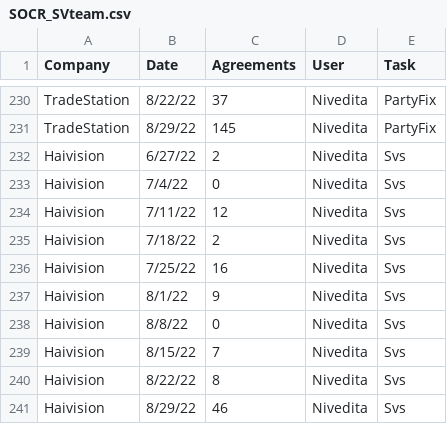
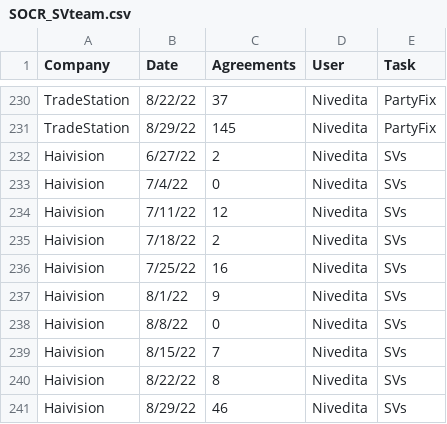
Before and after one commit to EmilyWhitaker/SOCR, a CSV file: data/SOCR_SVteam.csv, drawn as a sheet; only a part is shown, gaps mark what is left out.

```diff
--- a/data/SOCR_SVteam.csv
+++ b/data/SOCR_SVteam.csv
@@ -231,11 +231,11 @@ TradeStation,8/22/22,37,Nivedita,PartyFix,,,,,,,,,,,,,,,,,,,,,,,
 TradeStation,8/29/22,145,Nivedita,PartyFix,,,,,,,,,,,,,,,,,,,,,,,
-Haivision,6/27/22,2,Nivedita,Svs,,,,,,,,,,,,,,,,,,,,,,,
-Haivision,7/4/22,0,Nivedita,Svs,,,,,,,,,,,,,,,,,,,,,,,
-Haivision,7/11/22,12,Nivedita,Svs,,,,,,,,,,,,,,,,,,,,,,,
-Haivision,7/18/22,2,Nivedita,Svs,,,,,,,,,,,,,,,,,,,,,,,
-Haivision,7/25/22,16,Nivedita,Svs,,,,,,,,,,,,,,,,,,,,,,,
-Haivision,8/1/22,9,Nivedita,Svs,,,,,,,,,,,,,,,,,,,,,,,
-Haivision,8/8/22,0,Nivedita,Svs,,,,,,,,,,,,,,,,,,,,,,,
-Haivision,8/15/22,7,Nivedita,Svs,,,,,,,,,,,,,,,,,,,,,,,
-Haivision,8/22/22,8,Nivedita,Svs,,,,,,,,,,,,,,,,,,,,,,,
-Haivision,8/29/22,46,Nivedita,Svs,,,,,,,,,,,,,,,,,,,,,,,
+Haivision,6/27/22,2,Nivedita,SVs,,,,,,,,,,,,,,,,,,,,,,,
+Haivision,7/4/22,0,Nivedita,SVs,,,,,,,,,,,,,,,,,,,,,,,
+Haivision,7/11/22,12,Nivedita,SVs,,,,,,,,,,,,,,,,,,,,,,,
+Haivision,7/18/22,2,Nivedita,SVs,,,,,,,,,,,,,,,,,,,,,,,
+Haivision,7/25/22,16,Nivedita,SVs,,,,,,,,,,,,,,,,,,,,,,,
+Haivision,8/1/22,9,Nivedita,SVs,,,,,,,,,,,,,,,,,,,,,,,
+Haivision,8/8/22,0,Nivedita,SVs,,,,,,,,,,,,,,,,,,,,,,,
+Haivision,8/15/22,7,Nivedita,SVs,,,,,,,,,,,,,,,,,,,,,,,
+Haivision,8/22/22,8,Nivedita,SVs,,,,,,,,,,,,,,,,,,,,,,,
+Haivision,8/29/22,46,Nivedita,SVs,,,,,,,,,,,,,,,,,,,,,,,
```
Also changed, not shown: 7 other files.
